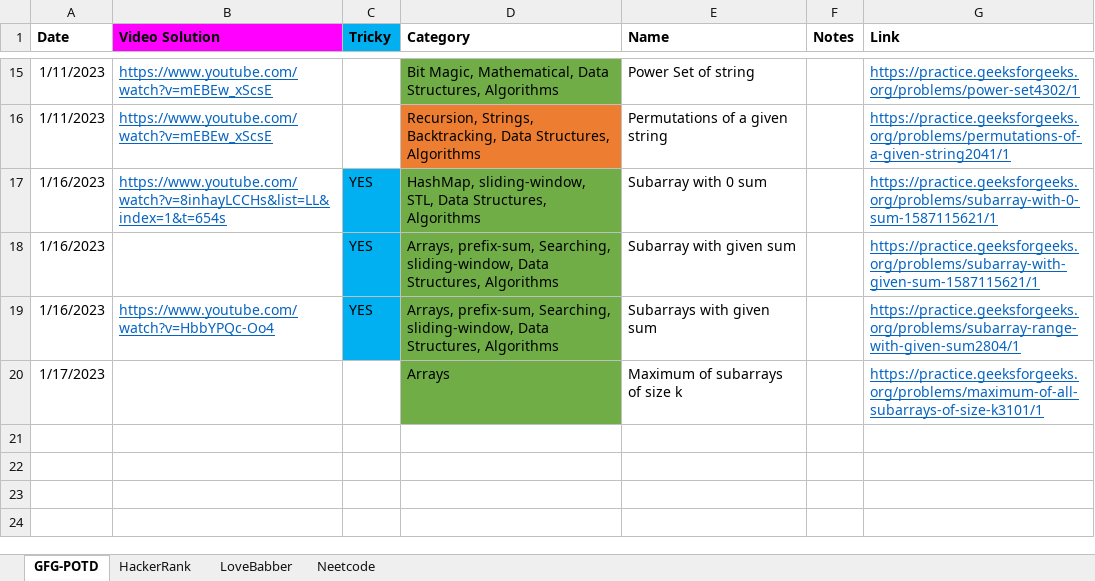
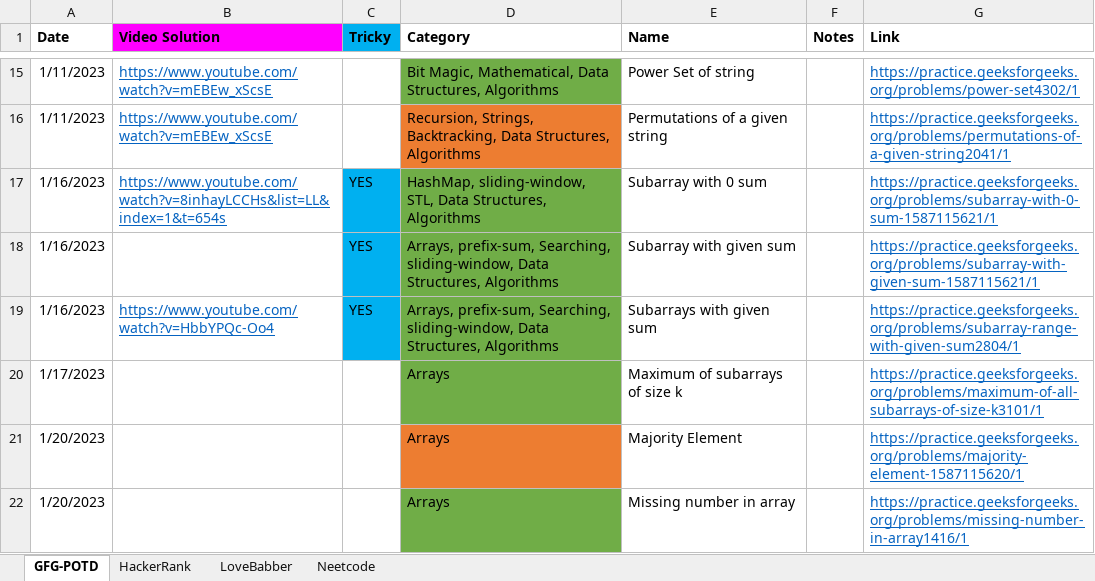
Before and after one commit to nikhilRevanakar/my-udemy, an Excel workbook: Practise.xlsx, sheet GFG-POTD, drawn as a sheet; only a part is shown, gaps mark what is left out; values as stored, in another font and other column widths than the file's, no borders; table styles not drawn; the diff names each change by its address in the sheet, - before the commit and + after, or states it on an @@ line.

Commit message:
POTD 20-01

```diff
--- a/Practise.xlsx (sheet GFG-POTD)
+++ b/Practise.xlsx (sheet GFG-POTD)
+row 21: 1/20/2023 |  |  | Arrays | Majority Element |  | https://practice.geeksforgeeks.org/problems/majority-element-1587115620/1
+row 22: 1/20/2023 |  |  | Arrays | Missing number in array |  | https://practice.geeksforgeeks.org/problems/missing-number-in-array1416/1
```
